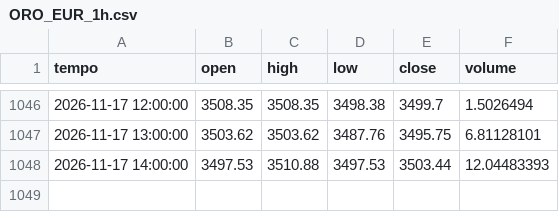
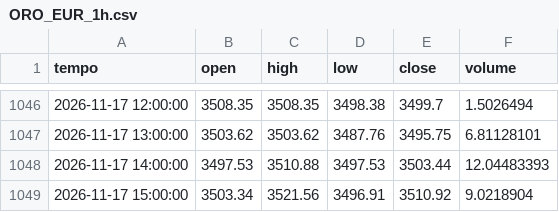
Before and after one commit to loiraalessandro12-collab/centro-trading, a CSV file: centro/dati/ORO_EUR_1h.csv, drawn as a sheet; only a part is shown, gaps mark what is left out; the diff names each change by its address in the sheet, - before the commit and + after, or states it on an @@ line.

```diff
--- a/centro/dati/ORO_EUR_1h.csv
+++ b/centro/dati/ORO_EUR_1h.csv
+row 1049: 2026-11-17 15:00:00 | 3503.34 | 3521.56 | 3496.91 | 3510.92 | 9.0218904
```
Also changed, not shown: centro/dati/BTC_EUR_1h.csv, centro/dati/ETH_EUR_1h.csv, 2 other files.
